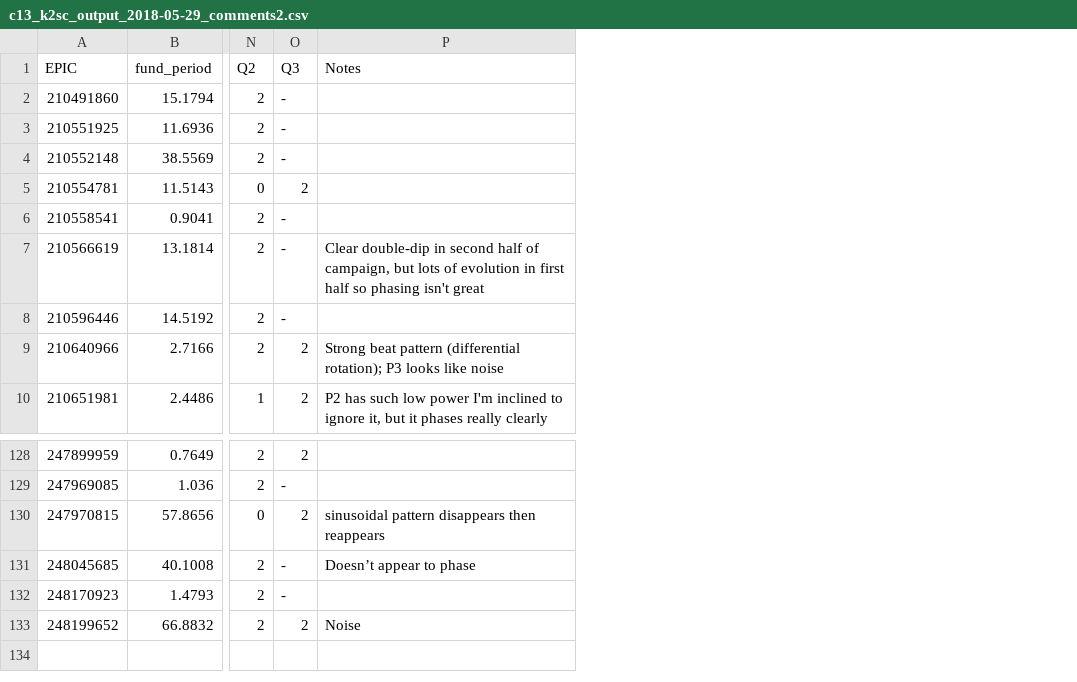
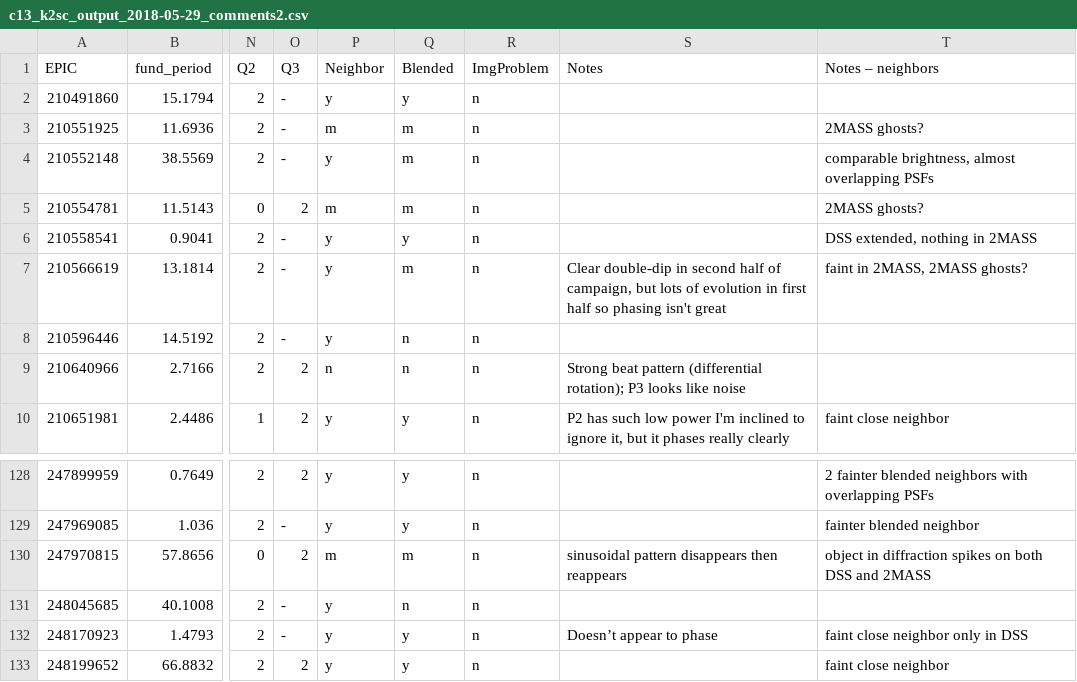
Before and after one commit to stephtdouglas/Hyades_C13, a CSV file: c13_tables/c13_k2sc_output_2018-05-29_comments2.csv, drawn as a sheet; only a part is shown, gaps mark what is left out; addresses are those after the commit; the diff names each change by its address in the sheet, - before the commit and + after, or states it on an @@ line.

Commit message:
finished second pass on images

```diff
--- a/c13_tables/c13_k2sc_output_2018-05-29_comments2.csv
+++ b/c13_tables/c13_k2sc_output_2018-05-29_comments2.csv
+column P (Neighbor), rows 2-10: y | m | y | m | y | y | y | n | y; rows 128-133: y | y | m | y | y | y
+column Q (Blended), rows 2-10: y | m | m | m | y | m | n | n | y; rows 128-133: y | y | m | n | y | y
+column R (ImgProblem), rows 2-10: all n; rows 128-133: all n
+column T (Notes – neighbors), rows 3-10: 2MASS ghosts? | comparable brightness, almost overlapping PSFs | 2MASS ghosts? | DSS extended, nothing in 2MASS | faint in 2MASS, 2MASS ghosts? |  |  | faint close neighbor; rows 128-133: 2 fainter blended neighbors with overlapping PSFs | fainter blended neighbor | object in diffraction spikes on both DSS and 2MASS |  | faint close neighbor only in DSS | faint close neighbor
-S131 (Notes): Doesn’t appear to phase
+S131 (Notes): (empty)
-S132 (Notes): (empty)
+S132 (Notes): Doesn’t appear to phase
-S133 (Notes): Noise
+S133 (Notes): (empty)
```
